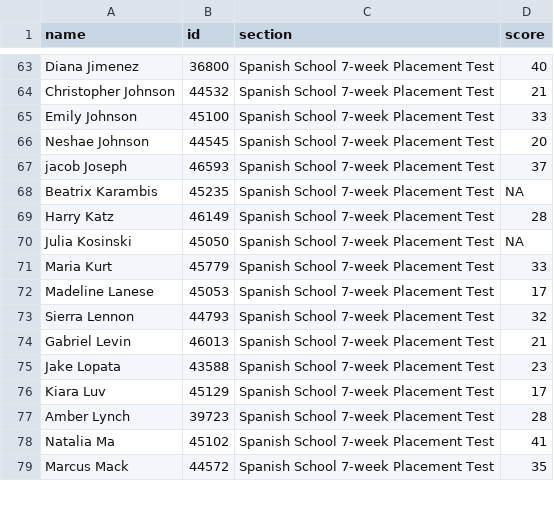
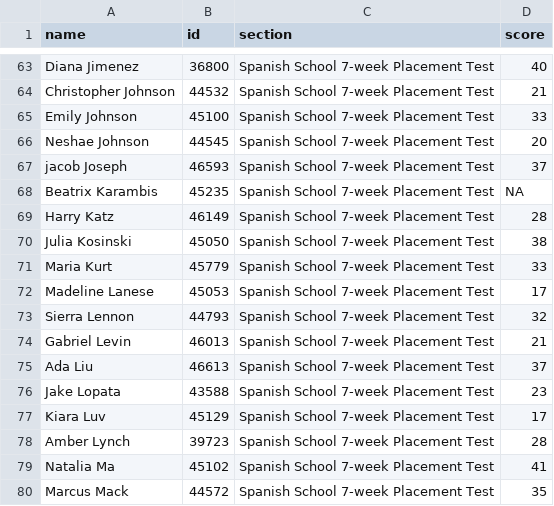
Before and after one commit to midd-teaching/placement_assessment, a CSV file: data/tidy/placement_tidy_2024.csv, drawn as a sheet; only a part is shown, gaps mark what is left out.

```diff
--- a/data/tidy/placement_tidy_2024.csv
+++ b/data/tidy/placement_tidy_2024.csv
@@ -69,3 +69,3 @@ Beatrix Karambis,45235,Spanish School 7-week Placement Test,NA
 Harry Katz,46149,Spanish School 7-week Placement Test,28
-Julia Kosinski,45050,Spanish School 7-week Placement Test,NA
+Julia Kosinski,45050,Spanish School 7-week Placement Test,38
 Maria Kurt,45779,Spanish School 7-week Placement Test,33
@@ -74,2 +74,3 @@ Sierra Lennon,44793,Spanish School 7-week Placement Test,32
 Gabriel Levin,46013,Spanish School 7-week Placement Test,21
+Ada Liu,46613,Spanish School 7-week Placement Test,37
 Jake Lopata,43588,Spanish School 7-week Placement Test,23
```
Also changed, not shown: data/raw/2024-06-29T1644_Grades-SPANLS-7wk.csv, data/raw/LexTALE II Quiz Item Analysis Report.csv, 12 other files.
